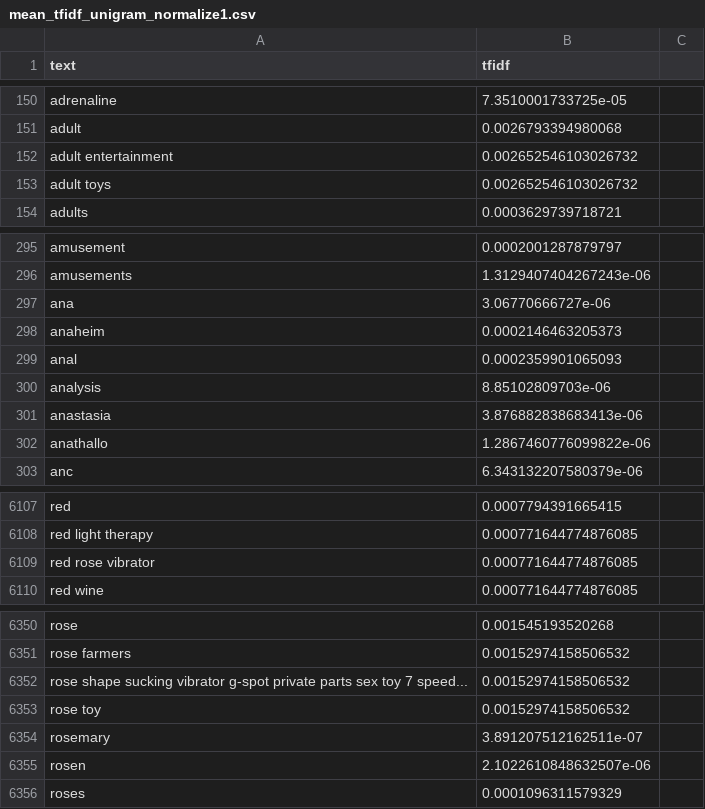
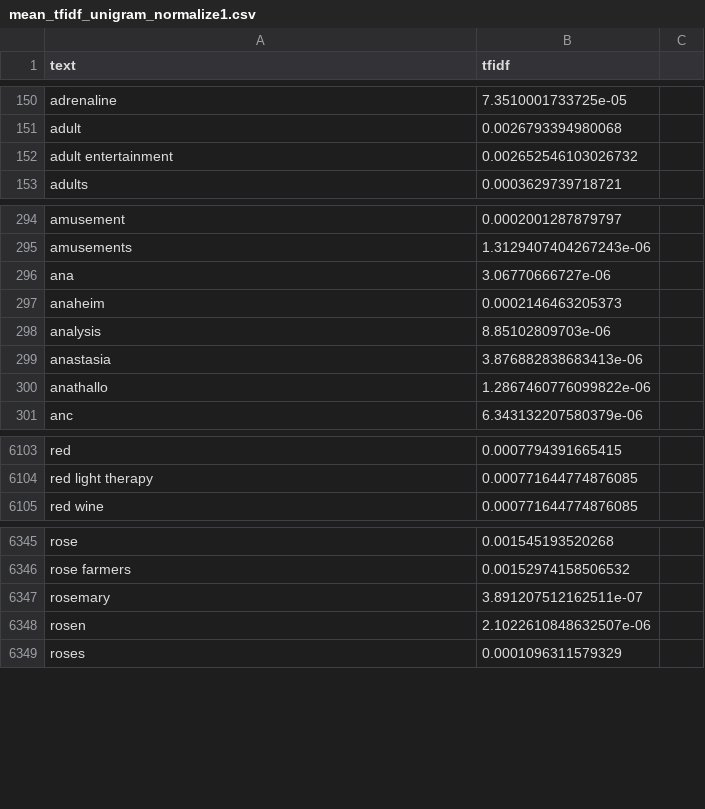
Before and after one commit to zphilippcz/research, a CSV file: suggestserver/data/mean_tfidf_unigram_normalize1.csv, drawn as a sheet; only a part is shown, gaps mark what is left out; removed rows and columns are numbered as before the commit, all else as after; the diff covers the shown part only; the diff names each change by its address in the sheet, - before the commit and + after, or states it on an @@ line.

```diff
--- a/suggestserver/data/mean_tfidf_unigram_normalize1.csv
+++ b/suggestserver/data/mean_tfidf_unigram_normalize1.csv
-row 153: adult toys | 0.002652546103026732
-row 299: anal | 0.0002359901065093
-row 6109: red rose vibrator | 0.000771644774876085
-row 6352: rose shape sucking vibrator g-spot private parts sex toy 7 speed... | 0.00152974158506532
-row 6353: rose toy | 0.00152974158506532
```
Also changed, not shown: 2 added rows and 9 removed rows elsewhere in this file, 13 other files.
